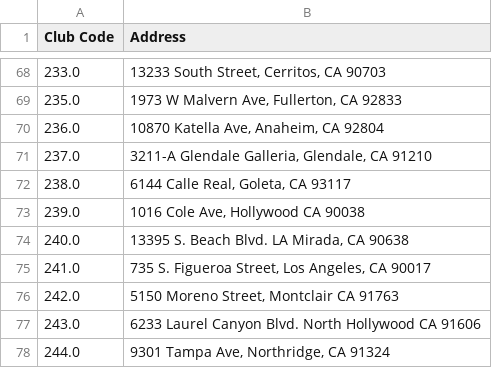
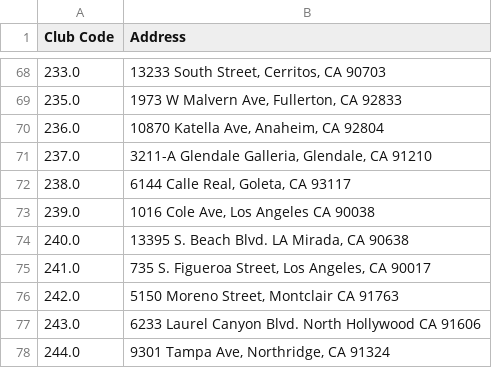
Before and after one commit to guankong888/n2g_mls-_fetcher, a CSV file: master_location_sheet.csv, drawn as a sheet; only a part is shown, gaps mark what is left out.

```diff
--- a/master_location_sheet.csv
+++ b/master_location_sheet.csv
@@ -72,3 +72,3 @@ Club Code,Address
 238.0,"6144 Calle Real, Goleta, CA 93117"
-239.0,"1016 Cole Ave, Hollywood CA 90038"
+239.0,"1016 Cole Ave, Los Angeles CA 90038"
 240.0,"13395 S. Beach Blvd. LA Mirada, CA 90638"
```
